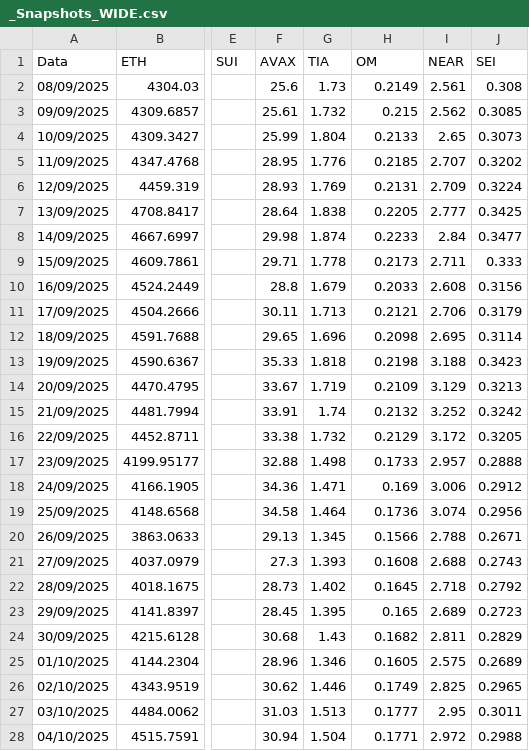
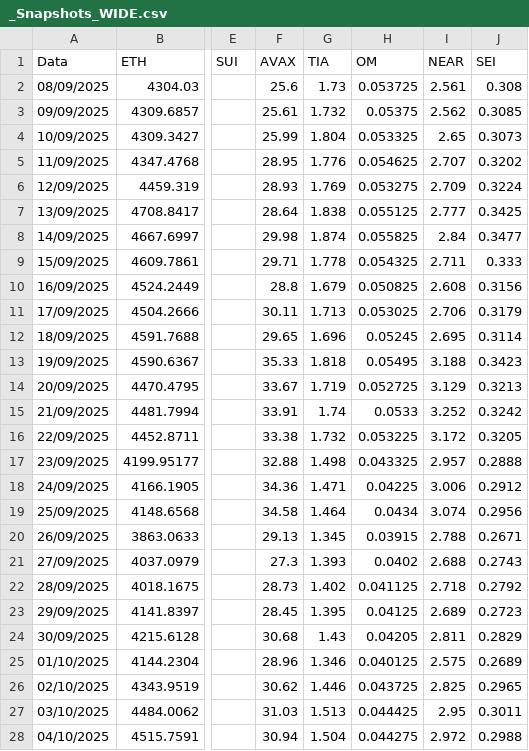
Before and after one commit to volmar86/crypto-prices, a CSV file: _Snapshots_WIDE.csv, drawn as a sheet; only a part is shown, gaps mark what is left out; the diff covers the shown part only; the diff names each change by its address in the sheet, - before the commit and + after, or states it on an @@ line.

Commit message:
OM renamed and price divided by 4 due to upcoming change form OM to mantra

```diff
--- a/_Snapshots_WIDE.csv
+++ b/_Snapshots_WIDE.csv
-H2 (OM): 0.2149
+H2 (OM): 0.053725
-H3 (OM): 0.215
+H3 (OM): 0.05375
-H4 (OM): 0.2133
+H4 (OM): 0.053325
-H5 (OM): 0.2185
+H5 (OM): 0.054625
-H6 (OM): 0.2131
+H6 (OM): 0.053275
-H7 (OM): 0.2205
+H7 (OM): 0.055125
-H8 (OM): 0.2233
+H8 (OM): 0.055825
-H9 (OM): 0.2173
+H9 (OM): 0.054325
-H10 (OM): 0.2033
+H10 (OM): 0.050825
-H11 (OM): 0.2121
+H11 (OM): 0.053025
-H12 (OM): 0.2098
+H12 (OM): 0.05245
-H13 (OM): 0.2198
+H13 (OM): 0.05495
-H14 (OM): 0.2109
+H14 (OM): 0.052725
-H15 (OM): 0.2132
+H15 (OM): 0.0533
-H16 (OM): 0.2129
+H16 (OM): 0.053225
-H17 (OM): 0.1733
+H17 (OM): 0.043325
-H18 (OM): 0.169
+H18 (OM): 0.04225
-H19 (OM): 0.1736
+H19 (OM): 0.0434
-H20 (OM): 0.1566
+H20 (OM): 0.03915
-H21 (OM): 0.1608
+H21 (OM): 0.0402
-H22 (OM): 0.1645
+H22 (OM): 0.041125
-H23 (OM): 0.165
+H23 (OM): 0.04125
-H24 (OM): 0.1682
+H24 (OM): 0.04205
-H25 (OM): 0.1605
+H25 (OM): 0.040125
-H26 (OM): 0.1749
+H26 (OM): 0.043725
-H27 (OM): 0.1777
+H27 (OM): 0.044425
-H28 (OM): 0.1771
+H28 (OM): 0.044275
```
Also changed, not shown: 148 edited cells elsewhere in this file.
